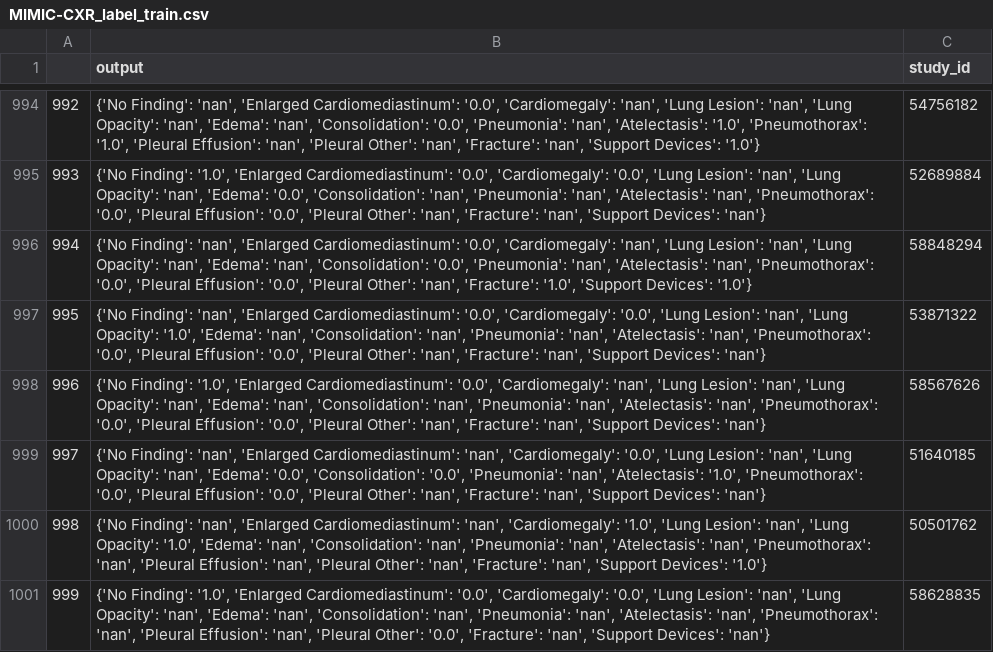
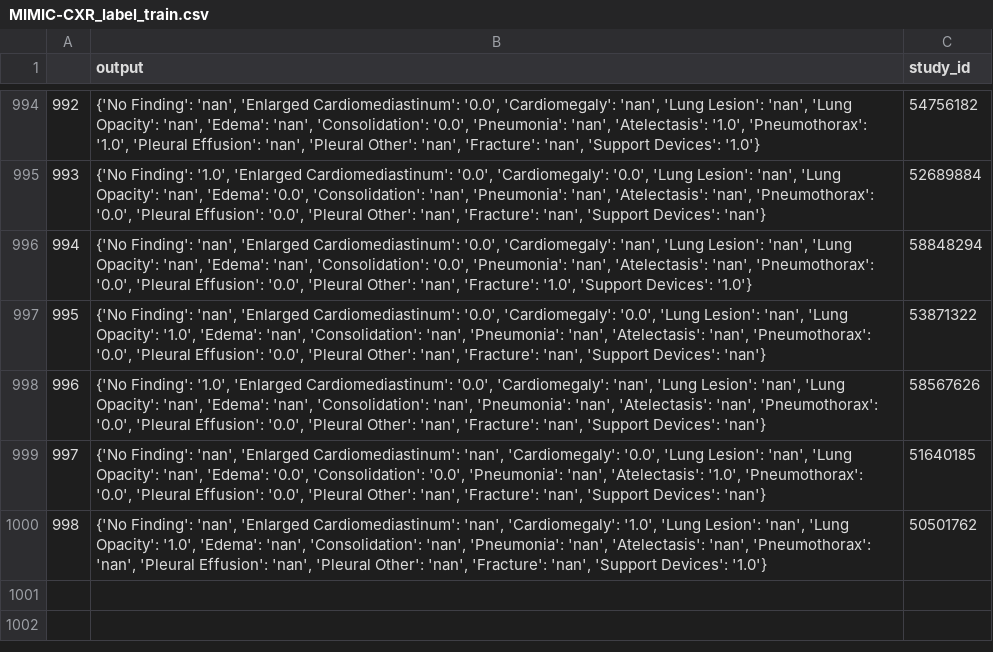
Before and after one commit to reonaledo/report_labeler, a CSV file: data/MIMIC-CXR_label_train.csv, drawn as a sheet; only a part is shown, gaps mark what is left out; the diff names each change by its address in the sheet, - before the commit and + after, or states it on an @@ line.

```diff
--- a/data/MIMIC-CXR_label_train.csv
+++ b/data/MIMIC-CXR_label_train.csv
-row 1001: 999 | {'No Finding': '1.0', 'Enlarged Cardiomediastinum': '0.0', 'Cardiomegaly': '0.0', 'Lung Lesion': 'nan', 'Lung Opacity': 'nan', 'Edema': 'nan', 'Consolidation': 'nan', 'Pneumonia': 'nan', 'Atelectasis': 'nan', 'Pneumothorax': 'nan', 'Pleural Effusion': 'nan', 'Pleural Other': '0.0', 'Fracture': 'nan', 'Support Devices': 'nan'} | 58628835
```
Also changed, not shown: 21 other files.
